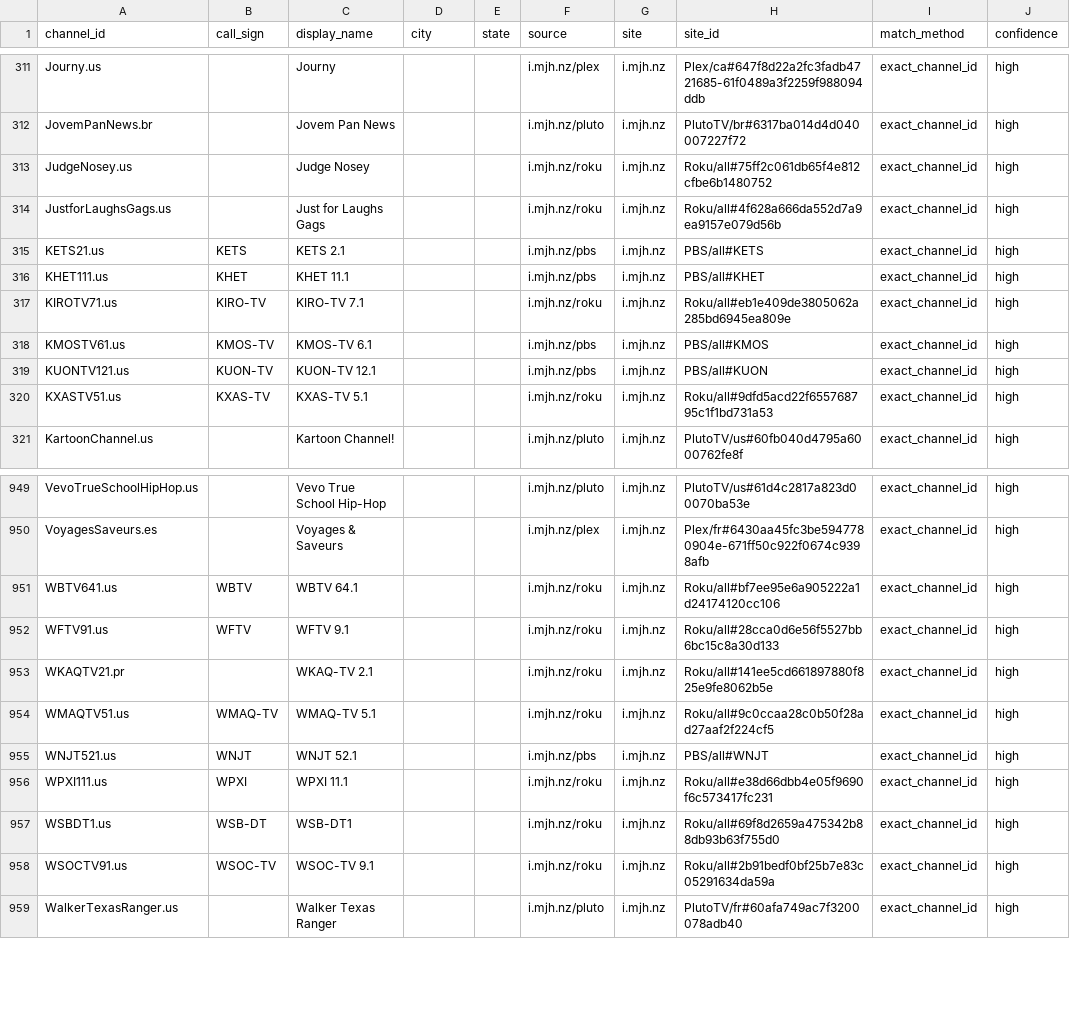
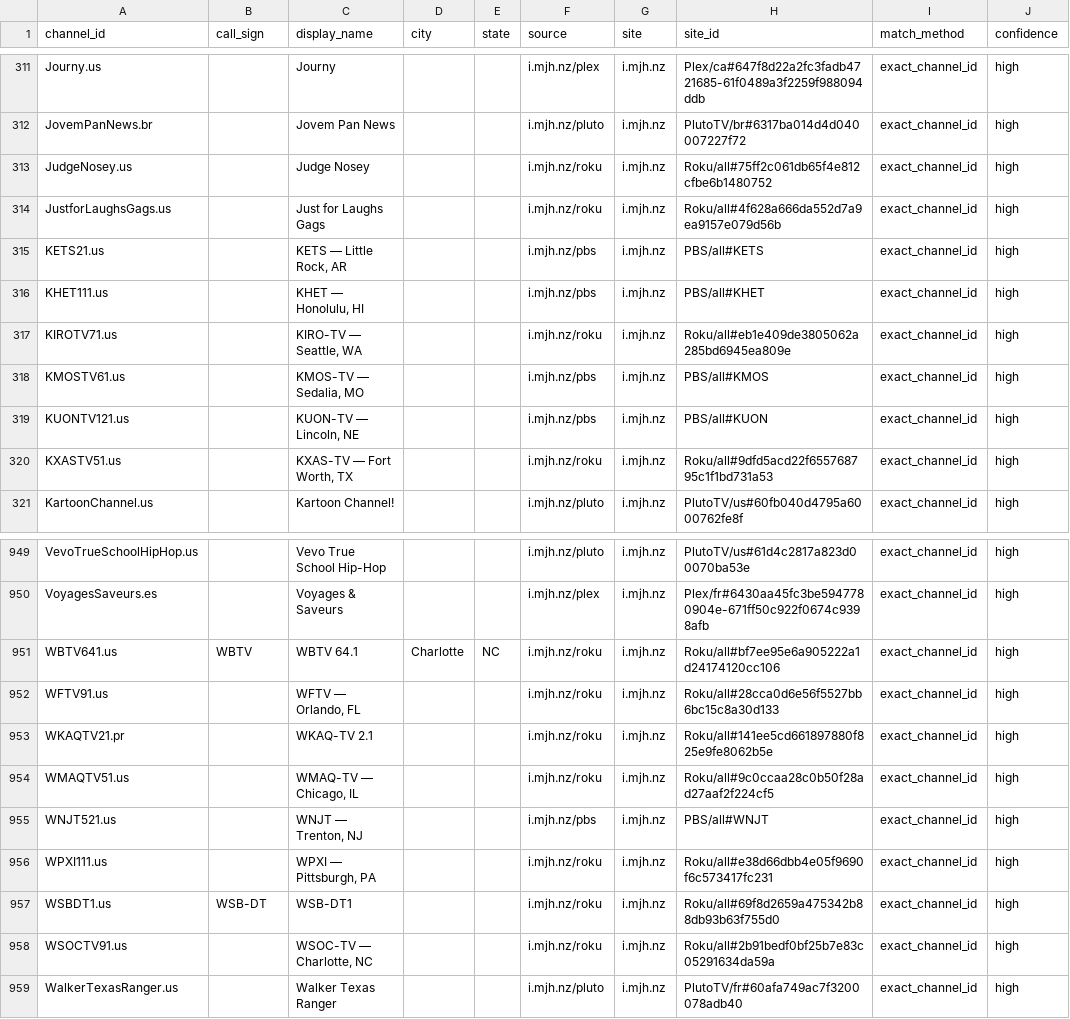
Before and after one commit to 7000premiumchannels/android-tv-guru-playlists, a CSV file: reports/epg-matches.csv, drawn as a sheet; only a part is shown, gaps mark what is left out; the diff names each change by its address in the sheet, - before the commit and + after, or states it on an @@ line.

```diff
--- a/reports/epg-matches.csv
+++ b/reports/epg-matches.csv
-B315 (call_sign): KETS
+B315 (call_sign): (empty)
-C315 (display_name): KETS 2.1
+C315 (display_name): KETS — Little Rock, AR
-B316 (call_sign): KHET
+B316 (call_sign): (empty)
-C316 (display_name): KHET 11.1
+C316 (display_name): KHET — Honolulu, HI
-B317 (call_sign): KIRO-TV
+B317 (call_sign): (empty)
-C317 (display_name): KIRO-TV 7.1
+C317 (display_name): KIRO-TV — Seattle, WA
-B318 (call_sign): KMOS-TV
+B318 (call_sign): (empty)
-C318 (display_name): KMOS-TV 6.1
+C318 (display_name): KMOS-TV — Sedalia, MO
-B319 (call_sign): KUON-TV
+B319 (call_sign): (empty)
-C319 (display_name): KUON-TV 12.1
+C319 (display_name): KUON-TV — Lincoln, NE
-B320 (call_sign): KXAS-TV
+B320 (call_sign): (empty)
-C320 (display_name): KXAS-TV 5.1
+C320 (display_name): KXAS-TV — Fort Worth, TX
-D951 (city): (empty)
+D951 (city): Charlotte
-E951 (state): (empty)
+E951 (state): NC
-B952 (call_sign): WFTV
+B952 (call_sign): (empty)
-C952 (display_name): WFTV 9.1
+C952 (display_name): WFTV — Orlando, FL
-B954 (call_sign): WMAQ-TV
+B954 (call_sign): (empty)
-C954 (display_name): WMAQ-TV 5.1
+C954 (display_name): WMAQ-TV — Chicago, IL
-B955 (call_sign): WNJT
+B955 (call_sign): (empty)
-C955 (display_name): WNJT 52.1
+C955 (display_name): WNJT — Trenton, NJ
-B956 (call_sign): WPXI
+B956 (call_sign): (empty)
-C956 (display_name): WPXI 11.1
+C956 (display_name): WPXI — Pittsburgh, PA
-B958 (call_sign): WSOC-TV
+B958 (call_sign): (empty)
-C958 (display_name): WSOC-TV 9.1
+C958 (display_name): WSOC-TV — Charlotte, NC
```
Also changed, not shown: reports/epg-unmatched.csv, 54 other files.
